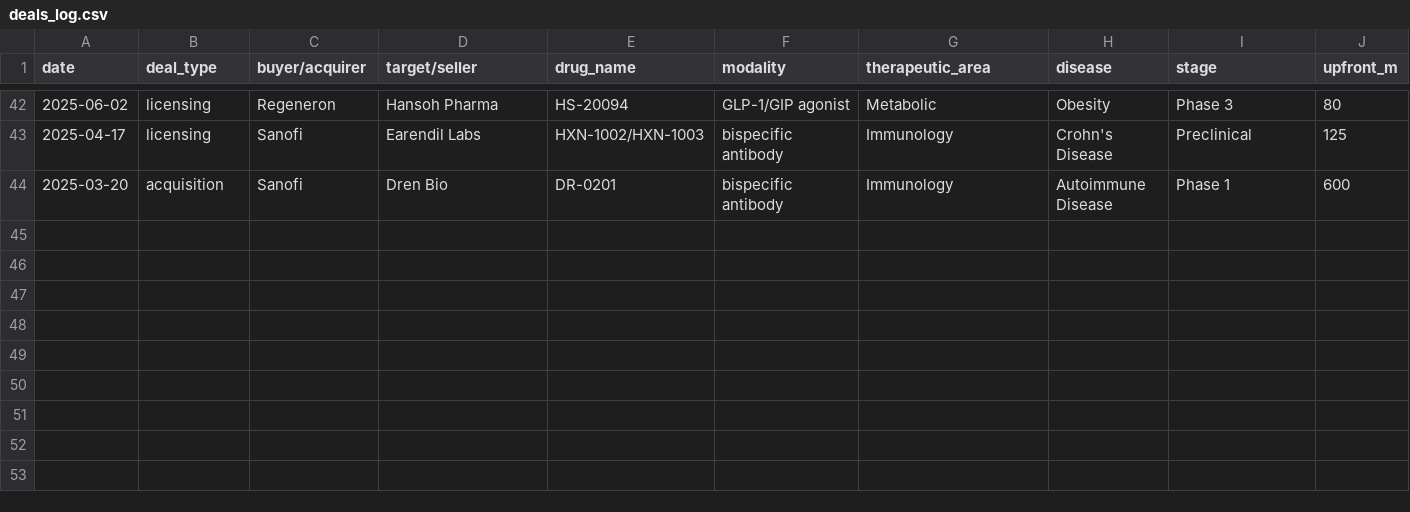
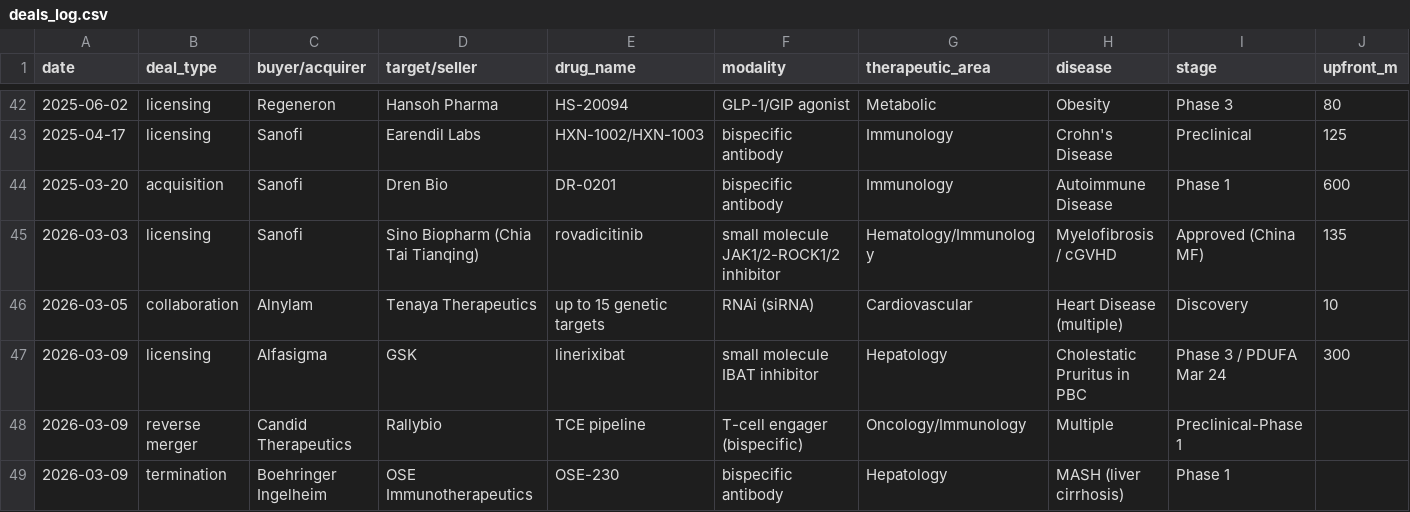
Before and after one commit to sk2977/Morning-Briefing-System, a CSV file: briefing-data/deals_log.csv, drawn as a sheet; only a part is shown, gaps mark what is left out; rows hold the shown columns only; the diff names each change by its address in the sheet, - before the commit and + after, or states it on an @@ line.

```diff
--- a/briefing-data/deals_log.csv
+++ b/briefing-data/deals_log.csv
+row 45: 2026-03-03 | licensing | Sanofi | Sino Biopharm (Chia Tai Tianqing) | rovadicitinib | small molecule JAK1/2-ROCK1/2 inhibitor | Hematology/Immunology | Myelofibrosis / cGVHD | Approved (China MF) | 135
+row 46: 2026-03-05 | collaboration | Alnylam | Tenaya Therapeutics | up to 15 genetic targets | RNAi (siRNA) | Cardiovascular | Heart Disease (multiple) | Discovery | 10
+row 47: 2026-03-09 | licensing | Alfasigma | GSK | linerixibat | small molecule IBAT inhibitor | Hepatology | Cholestatic Pruritus in PBC | Phase 3 / PDUFA Mar 24 | 300
+row 48: 2026-03-09 | reverse merger | Candid Therapeutics | Rallybio | TCE pipeline | T-cell engager (bispecific) | Oncology/Immunology | Multiple | Preclinical-Phase 1
+row 49: 2026-03-09 | termination | Boehringer Ingelheim | OSE Immunotherapeutics | OSE-230 | bispecific antibody | Hepatology | MASH (liver cirrhosis) | Phase 1
```
Also changed, not shown: 3 other files.
